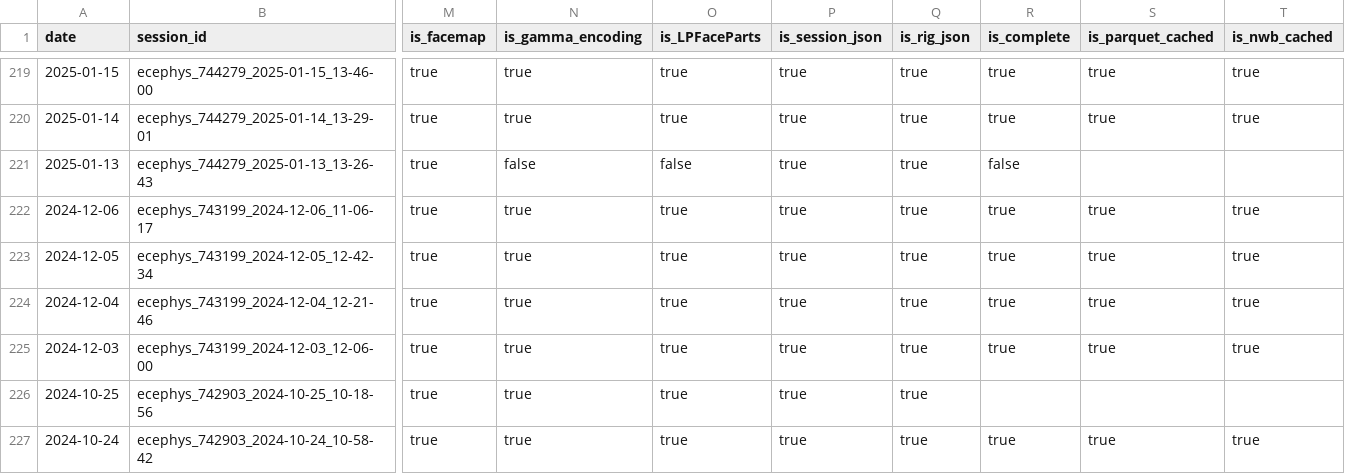
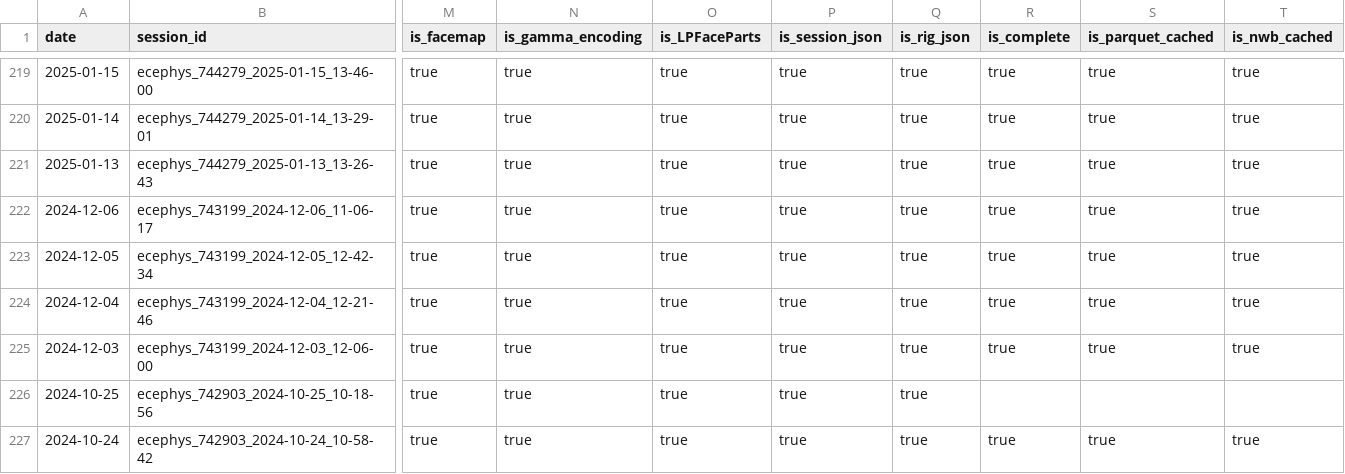
Before and after one commit to AllenInstitute/npc_lims, a CSV file: tables/status.csv, drawn as a sheet; only a part is shown, gaps mark what is left out; the diff names each change by its address in the sheet, - before the commit and + after, or states it on an @@ line.

```diff
--- a/tables/status.csv
+++ b/tables/status.csv
-N221 (is_gamma_encoding): false
+N221 (is_gamma_encoding): true
-O221 (is_LPFaceParts): false
+O221 (is_LPFaceParts): true
-R221 (is_complete): false
+R221 (is_complete): true
-S221 (is_parquet_cached): (empty)
+S221 (is_parquet_cached): true
-T221 (is_nwb_cached): (empty)
+T221 (is_nwb_cached): true
```
Also changed, not shown: 1 other file.
